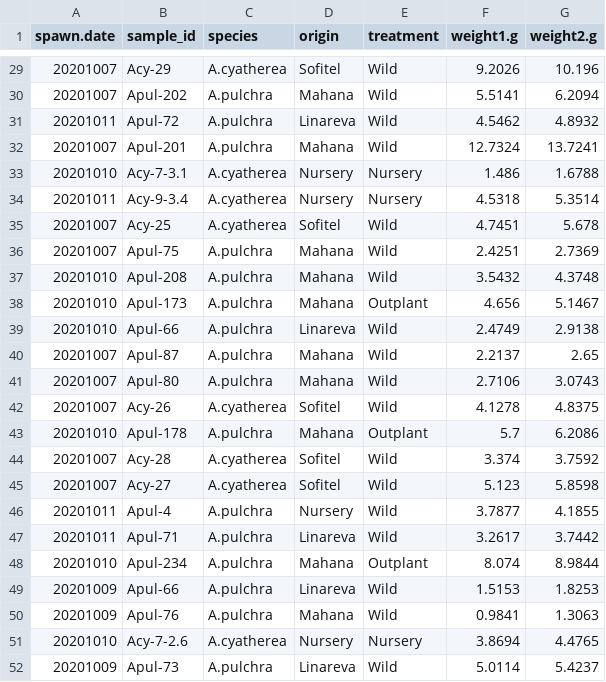
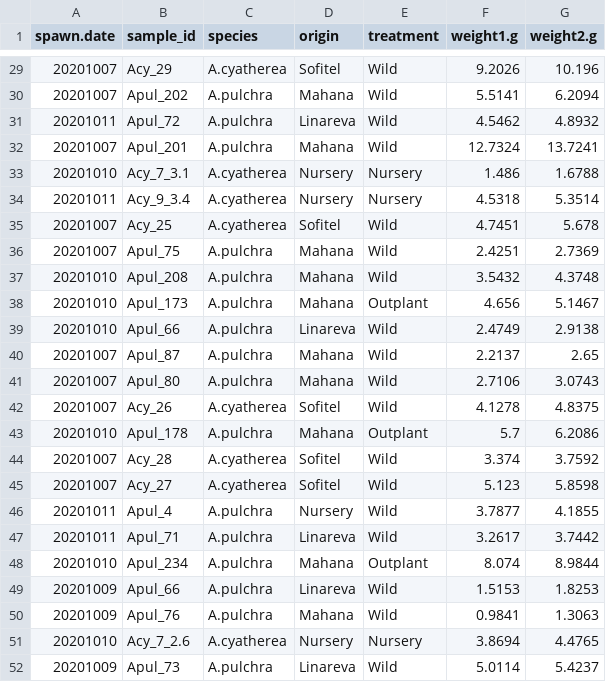
Before and after one commit to dconetta/Apul_Spawning_Nurs.vs.Wild, a CSV file: RAnalysis/Data/Oct_2020/Fecundity_Surface_Area.csv, drawn as a sheet; only a part is shown, gaps mark what is left out; the diff covers the shown part only.

Commit message:
sample_id's were changed from - to _

```diff
--- a/RAnalysis/Data/Oct_2020/Fecundity_Surface_Area.csv
+++ b/RAnalysis/Data/Oct_2020/Fecundity_Surface_Area.csv
@@ -29,24 +29,24 @@ spawn.date,sample_id,species,origin,treatment,weight1.g,weight2.g
-20201007,Acy-29,A.cyatherea,Sofitel,Wild,9.2026,10.196
-20201007,Apul-202,A.pulchra,Mahana,Wild,5.5141,6.2094
-20201011,Apul-72,A.pulchra,Linareva,Wild,4.5462,4.8932
-20201007,Apul-201,A.pulchra,Mahana,Wild,12.7324,13.7241
-20201010,Acy-7-3.1,A.cyatherea,Nursery,Nursery,1.486,1.6788
-20201011,Acy-9-3.4,A.cyatherea,Nursery,Nursery,4.5318,5.3514
-20201007,Acy-25,A.cyatherea,Sofitel,Wild,4.7451,5.678
-20201007,Apul-75,A.pulchra,Mahana,Wild,2.4251,2.7369
-20201010,Apul-208,A.pulchra,Mahana,Wild,3.5432,4.3748
-20201010,Apul-173,A.pulchra,Mahana,Outplant,4.656,5.1467
-20201010,Apul-66,A.pulchra,Linareva,Wild,2.4749,2.9138
-20201007,Apul-87,A.pulchra,Mahana,Wild,2.2137,2.65
-20201007,Apul-80,A.pulchra,Mahana,Wild,2.7106,3.0743
-20201007,Acy-26,A.cyatherea,Sofitel,Wild,4.1278,4.8375
-20201010,Apul-178,A.pulchra,Mahana,Outplant,5.7,6.2086
-20201007,Acy-28,A.cyatherea,Sofitel,Wild,3.374,3.7592
-20201007,Acy-27,A.cyatherea,Sofitel,Wild,5.123,5.8598
-20201011,Apul-4,A.pulchra,Nursery,Wild,3.7877,4.1855
-20201011,Apul-71,A.pulchra,Linareva,Wild,3.2617,3.7442
-20201010,Apul-234,A.pulchra,Mahana,Outplant,8.074,8.9844
-20201009,Apul-66,A.pulchra,Linareva,Wild,1.5153,1.8253
-20201009,Apul-76,A.pulchra,Mahana,Wild,0.9841,1.3063
-20201010,Acy-7-2.6,A.cyatherea,Nursery,Nursery,3.8694,4.4765
-20201009,Apul-73,A.pulchra,Linareva,Wild,5.0114,5.4237
+20201007,Acy_29,A.cyatherea,Sofitel,Wild,9.2026,10.196
+20201007,Apul_202,A.pulchra,Mahana,Wild,5.5141,6.2094
+20201011,Apul_72,A.pulchra,Linareva,Wild,4.5462,4.8932
+20201007,Apul_201,A.pulchra,Mahana,Wild,12.7324,13.7241
+20201010,Acy_7_3.1,A.cyatherea,Nursery,Nursery,1.486,1.6788
+20201011,Acy_9_3.4,A.cyatherea,Nursery,Nursery,4.5318,5.3514
+20201007,Acy_25,A.cyatherea,Sofitel,Wild,4.7451,5.678
+20201007,Apul_75,A.pulchra,Mahana,Wild,2.4251,2.7369
+20201010,Apul_208,A.pulchra,Mahana,Wild,3.5432,4.3748
+20201010,Apul_173,A.pulchra,Mahana,Outplant,4.656,5.1467
+20201010,Apul_66,A.pulchra,Linareva,Wild,2.4749,2.9138
+20201007,Apul_87,A.pulchra,Mahana,Wild,2.2137,2.65
+20201007,Apul_80,A.pulchra,Mahana,Wild,2.7106,3.0743
+20201007,Acy_26,A.cyatherea,Sofitel,Wild,4.1278,4.8375
+20201010,Apul_178,A.pulchra,Mahana,Outplant,5.7,6.2086
+20201007,Acy_28,A.cyatherea,Sofitel,Wild,3.374,3.7592
+20201007,Acy_27,A.cyatherea,Sofitel,Wild,5.123,5.8598
+20201011,Apul_4,A.pulchra,Nursery,Wild,3.7877,4.1855
+20201011,Apul_71,A.pulchra,Linareva,Wild,3.2617,3.7442
+20201010,Apul_234,A.pulchra,Mahana,Outplant,8.074,8.9844
+20201009,Apul_66,A.pulchra,Linareva,Wild,1.5153,1.8253
+20201009,Apul_76,A.pulchra,Mahana,Wild,0.9841,1.3063
+20201010,Acy_7_2.6,A.cyatherea,Nursery,Nursery,3.8694,4.4765
+20201009,Apul_73,A.pulchra,Linareva,Wild,5.0114,5.4237
```
Also changed, not shown: 27 edited cells elsewhere in this file.
